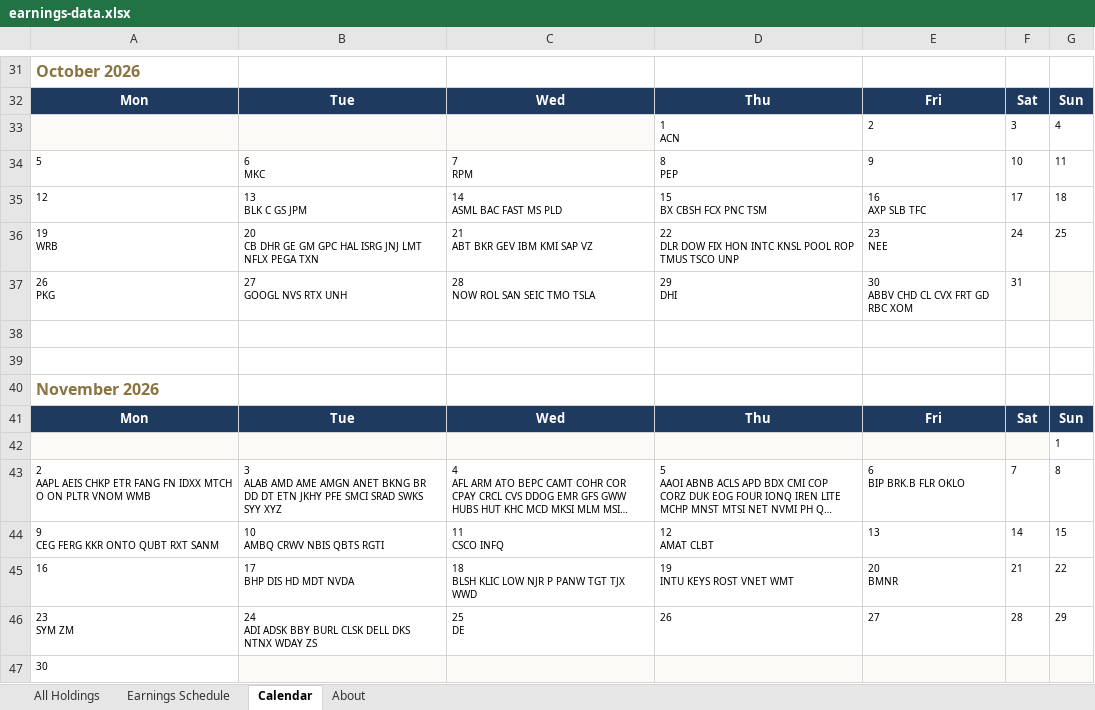
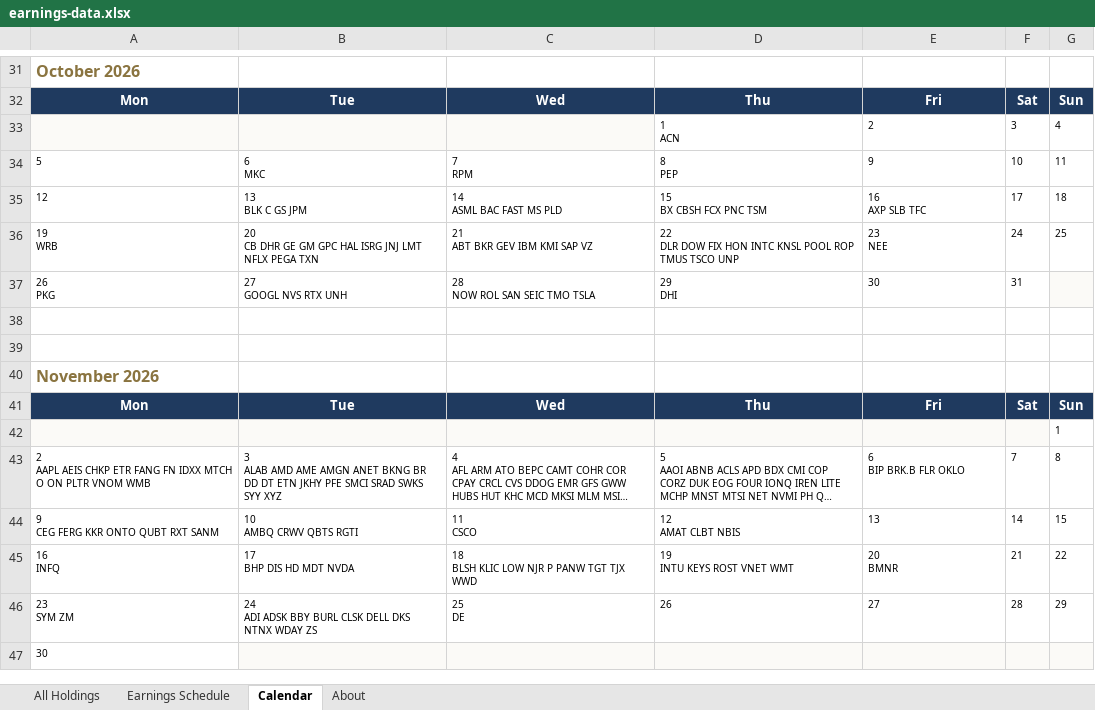
Before and after one commit to alexpkatz/earnings-calendar, an Excel workbook: earnings-data.xlsx, sheet Calendar, drawn as a sheet; only a part is shown, gaps mark what is left out; long unchanged cells end in …; values as stored, in another font and other column widths than the file's, no borders; ↵ is a line break in a cell; the diff names each change by its address in the sheet, - before the commit and + after, or states it on an @@ line.

```diff
--- a/earnings-data.xlsx (sheet Calendar)
+++ b/earnings-data.xlsx (sheet Calendar)
-E37: 30 ↵ ABBV CHD CL CVX FRT GD RBC XOM
+E37: 30
-B44: 10 ↵ AMBQ CRWV NBIS QBTS RGTI
+B44: 10 ↵ AMBQ CRWV QBTS RGTI
-C44: 11 ↵ CSCO INFQ
+C44: 11 ↵ CSCO
-D44: 12 ↵ AMAT CLBT
+D44: 12 ↵ AMAT CLBT NBIS
-A45: 16
+A45: 16 ↵ INFQ
```
Also changed, not shown: sheet All Holdings, sheet Earnings Schedule, sheet About, 1 other file.
